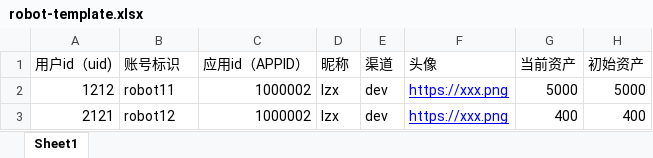
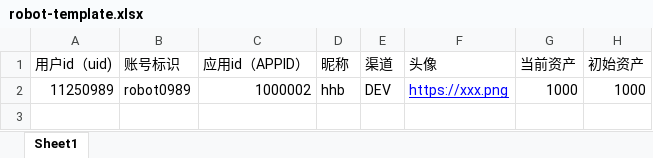
Before and after one commit to airship-puckish-09-69745/phadmin, an Excel workbook: public/robot-template.xlsx, sheet Sheet1, drawn as a sheet; values as stored, in another font and other column widths than the file's, no borders; removed rows and columns are numbered as before the commit, all else as after; the diff names each change by its address in the sheet, - before the commit and + after, or states it on an @@ line.

Commit message:
fix(robotManage): 修复文件无法二次上传bug；修改excel模板的渠道

```diff
--- a/public/robot-template.xlsx (sheet Sheet1)
+++ b/public/robot-template.xlsx (sheet Sheet1)
-row 2: 1212 | robot11 | 1000002 | lzx | dev | https://xxx.png | 5000 | 5000
-row 3: 2121 | robot12 | 1000002 | lzx | dev | https://xxx.png | 400 | 400
+row 2: 11250989 | robot0989 | 1000002 | hhb | DEV | https://xxx.png | 1000 | 1000
```
Also changed, not shown: 1 other file.
